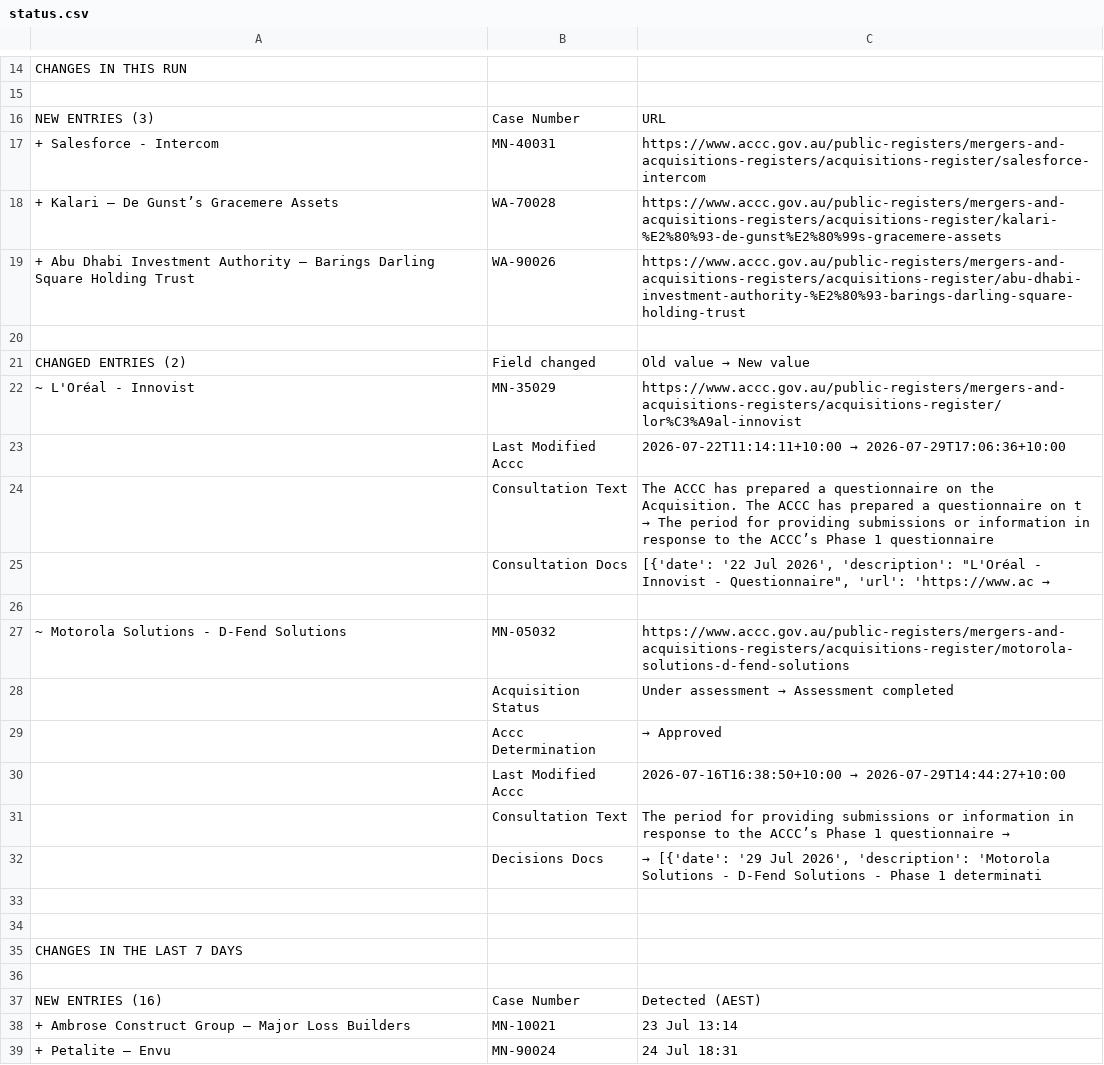
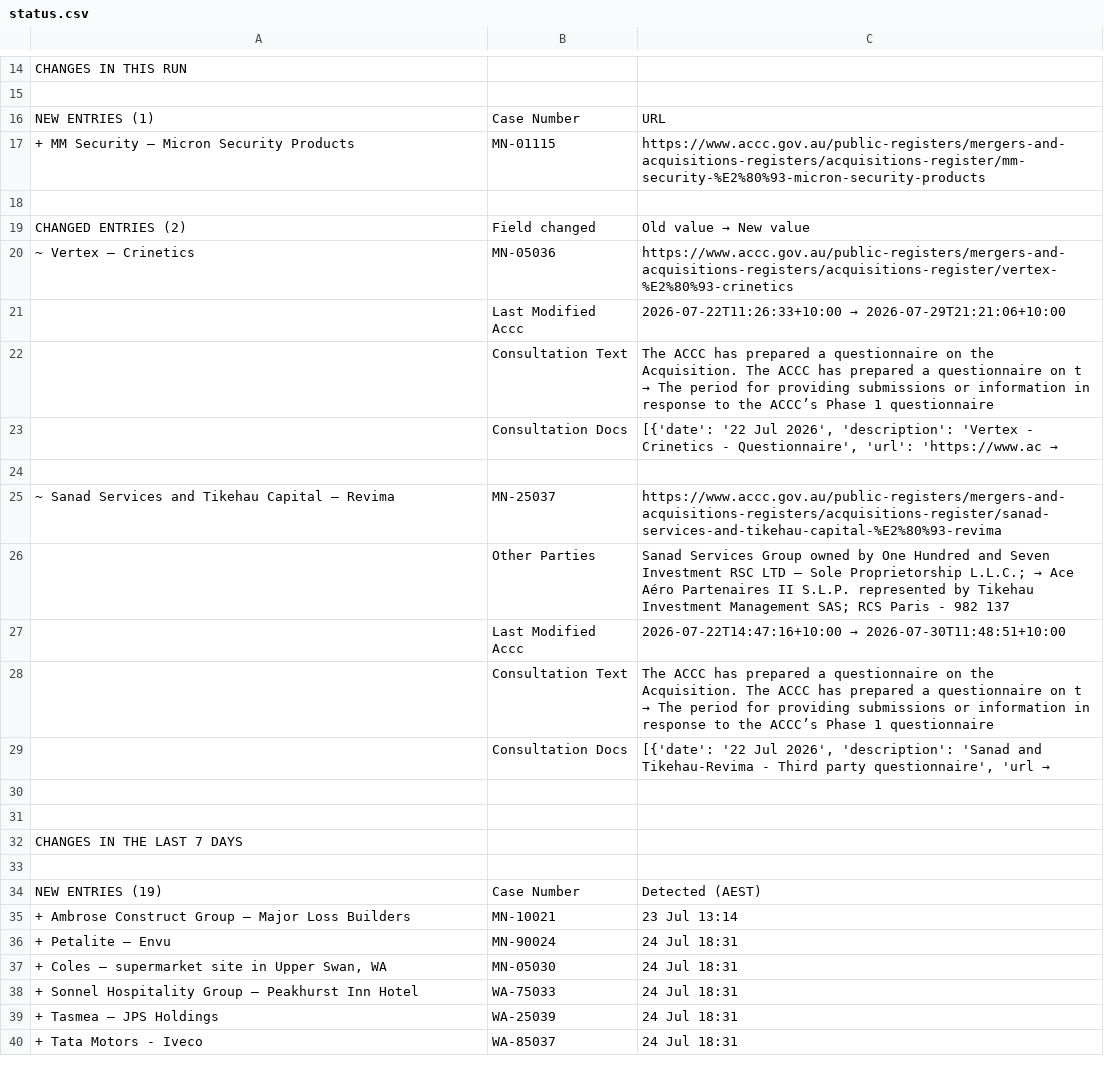
Before and after one commit to Test0112358/notification-check, a CSV file: data/status.csv, drawn as a sheet; only a part is shown, gaps mark what is left out; the shorter side is filled out with more unchanged rows; the diff covers the shown part only.

```diff
--- a/data/status.csv
+++ b/data/status.csv
@@ -15,19 +15,16 @@ CHANGES IN THIS RUN,,
 ,,
-NEW ENTRIES (3),Case Number,URL
-+ Salesforce - Intercom,MN-40031,https://www.accc.gov.au/public-registers/mergers-and-acquisitions-registers/acquisitions-register/salesforce-intercom
-+ Kalari – De Gunst’s Gracemere Assets,WA-70028,https://www.accc.gov.au/public-registers/mergers-and-acquisitions-registers/acquisitions-register/kalari-%E2%80%93-de-gunst%E2%80%99s-gracemere-assets
-+ Abu Dhabi Investment Authority – Barings Darling Square Holding Trust,WA-90026,https://www.accc.gov.au/public-registers/mergers-and-acquisitions-registers/acquisitions-register/abu-dhabi-investment-authority-%E2%80%93-barings-darling-square-holding-trust
+NEW ENTRIES (1),Case Number,URL
++ MM Security – Micron Security Products,MN-01115,https://www.accc.gov.au/public-registers/mergers-and-acquisitions-registers/acquisitions-register/mm-security-%E2%80%93-micron-security-products
 ,,
 CHANGED ENTRIES (2),Field changed,Old value  →  New value
-~ L'Oréal - Innovist,MN-35029,https://www.accc.gov.au/public-registers/mergers-and-acquisitions-registers/acquisitions-register/lor%C3%A9al-innovist
-,Last Modified Accc,2026-07-22T11:14:11+10:00  →  2026-07-29T17:06:36+10:00
+~ Vertex – Crinetics,MN-05036,https://www.accc.gov.au/public-registers/mergers-and-acquisitions-registers/acquisitions-register/vertex-%E2%80%93-crinetics
+,Last Modified Accc,2026-07-22T11:26:33+10:00  →  2026-07-29T21:21:06+10:00
 ,Consultation Text,The ACCC has prepared a questionnaire on the Acquisition. The ACCC has prepared a questionnaire on t  →  The period for providing submissions or information in response to the ACCC’s Phase 1 questionnaire
-,Consultation Docs,"[{'date': '22 Jul 2026', 'description': ""L'Oréal - Innovist - Questionnaire"", 'url': 'https://www.ac  →  "
+,Consultation Docs,"[{'date': '22 Jul 2026', 'description': 'Vertex - Crinetics - Questionnaire', 'url': 'https://www.ac  →  "
 ,,
-~ Motorola Solutions - D-Fend Solutions,MN-05032,https://www.accc.gov.au/public-registers/mergers-and-acquisitions-registers/acquisitions-register/motorola-solutions-d-fend-solutions
-,Acquisition Status,Under assessment  →  Assessment completed
-,Accc Determination,  →  Approved
-,Last Modified Accc,2026-07-16T16:38:50+10:00  →  2026-07-29T14:44:27+10:00
-,Consultation Text,The period for providing submissions or information in response to the ACCC’s Phase 1 questionnaire   →
-,Decisions Docs,"  →  [{'date': '29 Jul 2026', 'description': 'Motorola Solutions - D-Fend Solutions - Phase 1 determinati"
+~ Sanad Services and Tikehau Capital – Revima,MN-25037,https://www.accc.gov.au/public-registers/mergers-and-acquisitions-registers/acquisitions-register/sanad-services-and-tikehau-capital-%E2%80%93-revima
+,Other Parties,Sanad Services Group owned by One Hundred and Seven Investment RSC LTD – Sole Proprietorship L.L.C.;  →  Ace Aéro Partenaires II S.L.P. represented by Tikehau Investment Management SAS; RCS Paris - 982 137
+,Last Modified Accc,2026-07-22T14:47:16+10:00  →  2026-07-30T11:48:51+10:00
+,Consultation Text,The ACCC has prepared a questionnaire on the Acquisition. The ACCC has prepared a questionnaire on t  →  The period for providing submissions or information in response to the ACCC’s Phase 1 questionnaire
+,Consultation Docs,"[{'date': '22 Jul 2026', 'description': 'Sanad and Tikehau-Revima - Third party questionnaire', 'url  →  "
 ,,
@@ -36,3 +33,3 @@ CHANGES IN THE LAST 7 DAYS,,
 ,,
-NEW ENTRIES (16),Case Number,Detected (AEST)
+NEW ENTRIES (19),Case Number,Detected (AEST)
 + Ambrose Construct Group – Major Loss Builders,MN-10021,23 Jul  13:14
```
Also changed, not shown: 13 added rows and 5 edited cells elsewhere in this file, data/register.csv, 6 other files.
